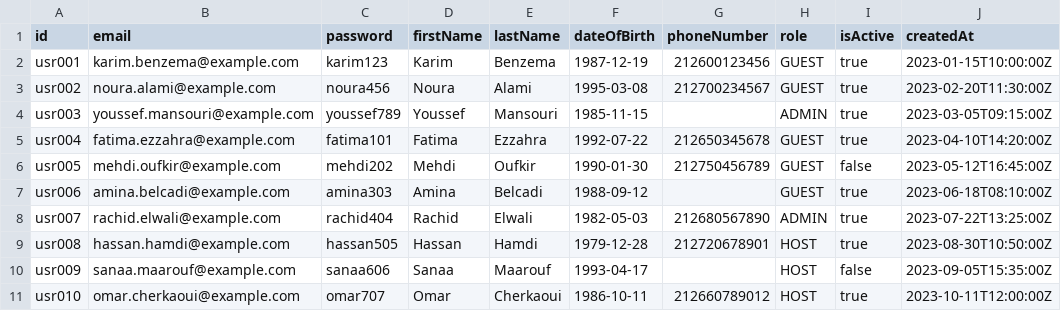
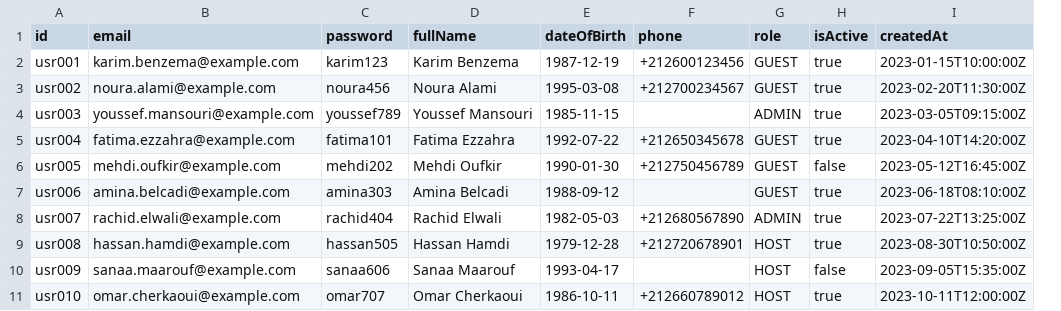
Before and after one commit to AchrafELGhazi/tranquilo-hurghada, a CSV file: server/src/db/seeds/users.csv, drawn as a sheet; only a part is shown; removed rows and columns are numbered as before the commit, all else as after; the diff names each change by its address in the sheet, - before the commit and + after, or states it on an @@ line.

Commit message:
fix: update API base URL in Postman collection and rename user fields in CSV for consistency

```diff
--- a/server/src/db/seeds/users.csv
+++ b/server/src/db/seeds/users.csv
-column D (firstName), rows 2-11: Karim | Noura | Youssef | Fatima | Mehdi | Amina | Rachid | Hassan | Sanaa | Omar
-column E (lastName), rows 2-11: Benzema | Alami | Mansouri | Ezzahra | Oufkir | Belcadi | Elwali | Hamdi | Maarouf | Cherkaoui
+column D (fullName), rows 2-11: Karim Benzema | Noura Alami | Youssef Mansouri | Fatima Ezzahra | Mehdi Oufkir | Amina Belcadi | Rachid Elwali | Hassan Hamdi | Sanaa Maarouf | Omar Cherkaoui
-column G (phoneNumber), rows 2-11: 212600123456 | 212700234567 |  | 212650345678 | 212750456789 |  | 212680567890 | 212720678901 |  | 212660789012
+column F (phone), rows 2-11: +212600123456 | +212700234567 |  | +212650345678 | +212750456789 |  | +212680567890 | +212720678901 |  | +212660789012
```
Also changed, not shown: 1 other file.
